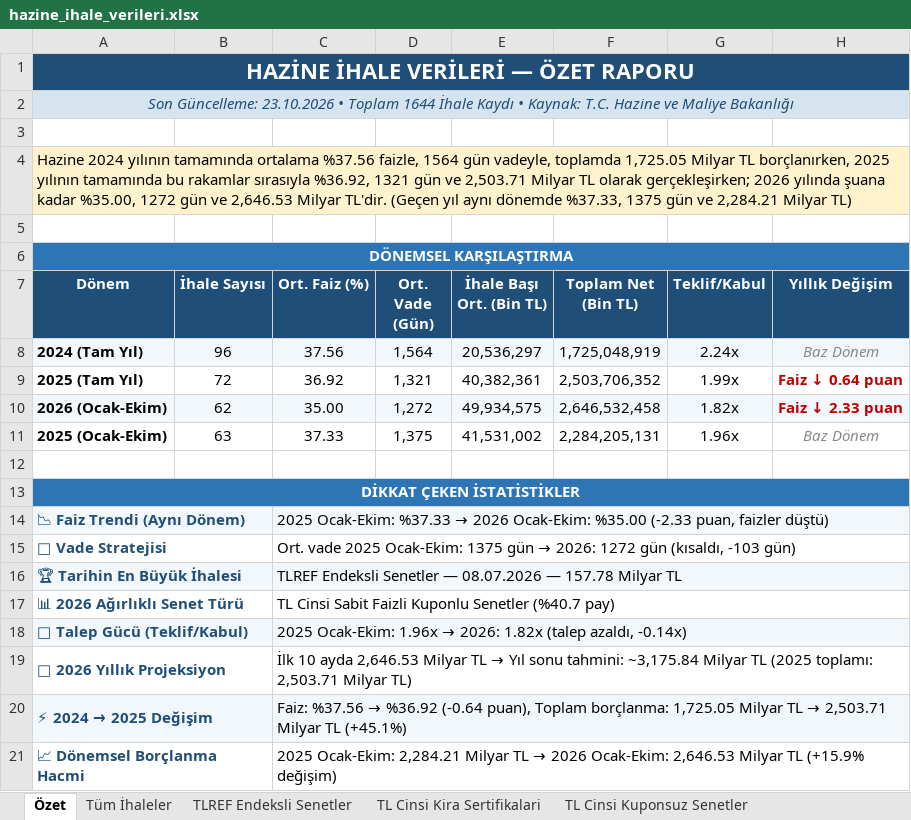
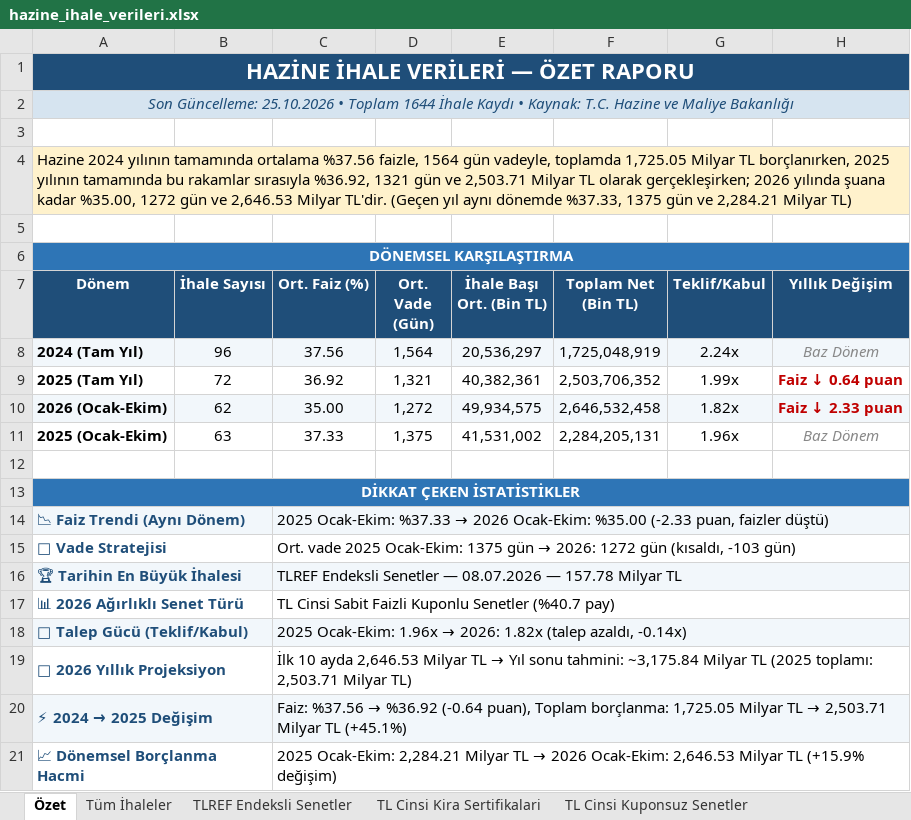
Before and after one commit to sabacanli/ekonomik-veriler-dashboard, an Excel workbook: hazine ihale /hazine_ihale_verileri.xlsx, sheet Özet, drawn as a sheet; values as stored, in another font and other column widths than the file's, no borders; the diff names each change by its address in the sheet, - before the commit and + after, or states it on an @@ line.

```diff
--- a/hazine ihale /hazine_ihale_verileri.xlsx (sheet Özet)
+++ b/hazine ihale /hazine_ihale_verileri.xlsx (sheet Özet)
-A2 (Dönem): Son Güncelleme: 23.10.2026 • Toplam…
+A2 (Dönem): Son Güncelleme: 25.10.2026 • Toplam…
```
Also changed, not shown: sheet Tüm İhaleler, sheet TL Cinsi Kuponsuz Senetler, sheet TL Cinsi Sabit Faizli Kuponlu S, sheet TL Cinsi Degisken Faizli Kuponl, sheet TL Cinsi TUFE Endeksli Senetler, sheet TLREF Endeksli Senetler, 2 more sheets, cari acik/cari_bilesen.xlsx, cari acik/odemeler_dengesi_tablo.xlsx, 33 other files.
